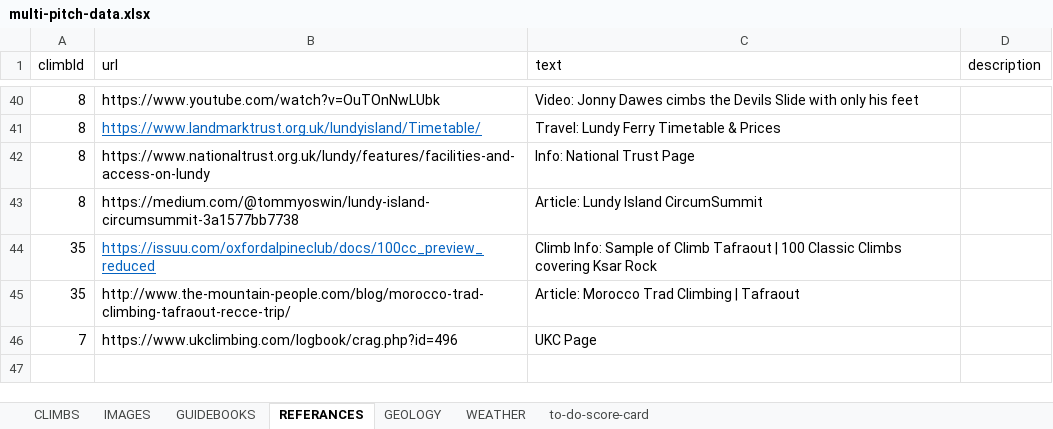
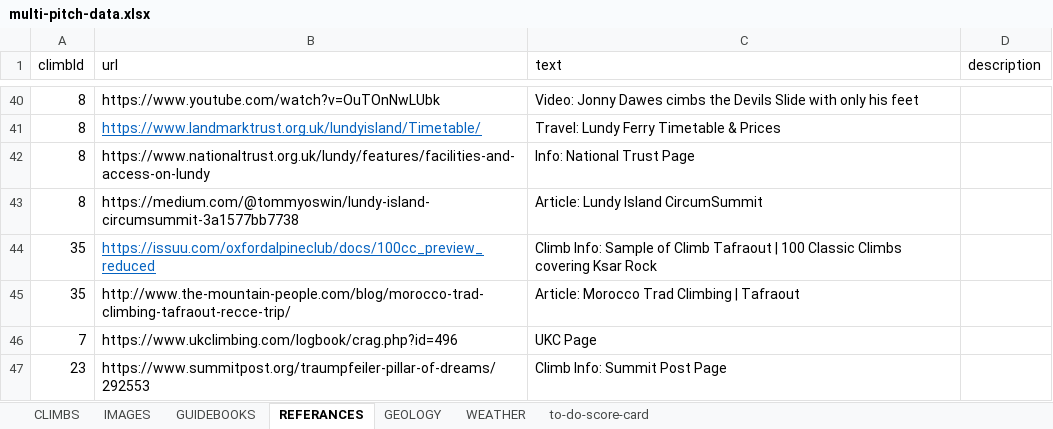
Before and after one commit to dankni/multi-pitch, an Excel workbook: working-files/multi-pitch-data.xlsx, sheet REFERANCES, drawn as a sheet; only a part is shown, gaps mark what is left out; values as stored, in another font and other column widths than the file's, no borders; the diff names each change by its address in the sheet, - before the commit and + after, or states it on an @@ line.

```diff
--- a/working-files/multi-pitch-data.xlsx (sheet REFERANCES)
+++ b/working-files/multi-pitch-data.xlsx (sheet REFERANCES)
+row 47: 23 | https://www.summitpost.org/traumpfeiler-pillar-of-dreams/292553 | Climb Info: Summit Post Page
```
Also changed, not shown: sheet CLIMBS, sheet to-do-score-card, 4 other files.
